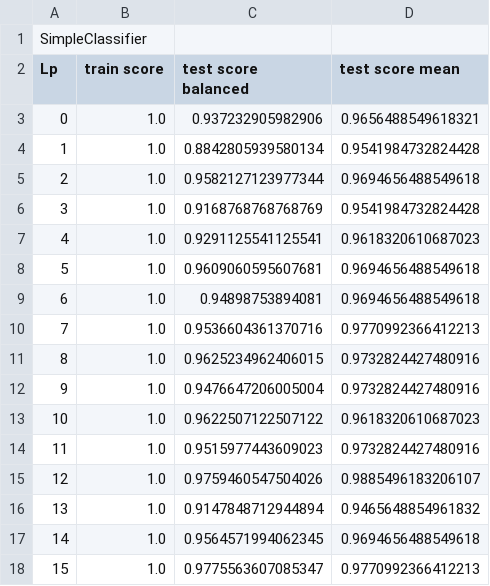
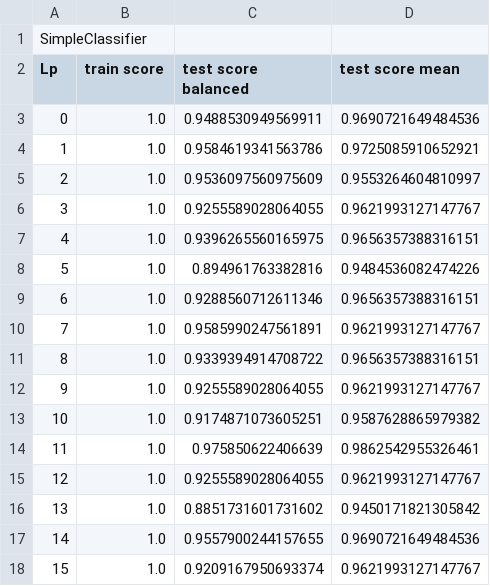
Before and after one commit to DamEmi64/Anomalie, a CSV file: Result/SimpleClassifier.csv, drawn as a sheet; only a part is shown; the diff covers the shown part only.

```diff
--- a/Result/SimpleClassifier.csv
+++ b/Result/SimpleClassifier.csv
@@ -2,17 +2,17 @@ SimpleClassifier;;;;
 Lp;train score;test score balanced;test score mean
-0;1.0;0.937232905982906;0.9656488549618321
-1;1.0;0.8842805939580134;0.9541984732824428
-2;1.0;0.9582127123977344;0.9694656488549618
-3;1.0;0.9168768768768769;0.9541984732824428
-4;1.0;0.9291125541125541;0.9618320610687023
-5;1.0;0.9609060595607681;0.9694656488549618
-6;1.0;0.94898753894081;0.9694656488549618
-7;1.0;0.9536604361370716;0.9770992366412213
-8;1.0;0.9625234962406015;0.9732824427480916
-9;1.0;0.9476647206005004;0.9732824427480916
-10;1.0;0.9622507122507122;0.9618320610687023
-11;1.0;0.9515977443609023;0.9732824427480916
-12;1.0;0.9759460547504026;0.9885496183206107
-13;1.0;0.9147848712944894;0.9465648854961832
-14;1.0;0.9564571994062345;0.9694656488549618
-15;1.0;0.9775563607085347;0.9770992366412213
+0;1.0;0.9488530949569911;0.9690721649484536
+1;1.0;0.9584619341563786;0.9725085910652921
+2;1.0;0.9536097560975609;0.9553264604810997
+3;1.0;0.9255589028064055;0.9621993127147767
+4;1.0;0.9396265560165975;0.9656357388316151
+5;1.0;0.894961763382816;0.9484536082474226
+6;1.0;0.9288560712611346;0.9656357388316151
+7;1.0;0.9585990247561891;0.9621993127147767
+8;1.0;0.9339394914708722;0.9656357388316151
+9;1.0;0.9255589028064055;0.9621993127147767
+10;1.0;0.9174871073605251;0.9587628865979382
+11;1.0;0.975850622406639;0.9862542955326461
+12;1.0;0.9255589028064055;0.9621993127147767
+13;1.0;0.8851731601731602;0.9450171821305842
+14;1.0;0.9557900244157655;0.9690721649484536
+15;1.0;0.9209167950693374;0.9621993127147767
```
Also changed, not shown: 96 edited cells elsewhere in this file, Result/FullClassifier.csv, Result/HalfWindowClassifier.csv, 4 other files.
